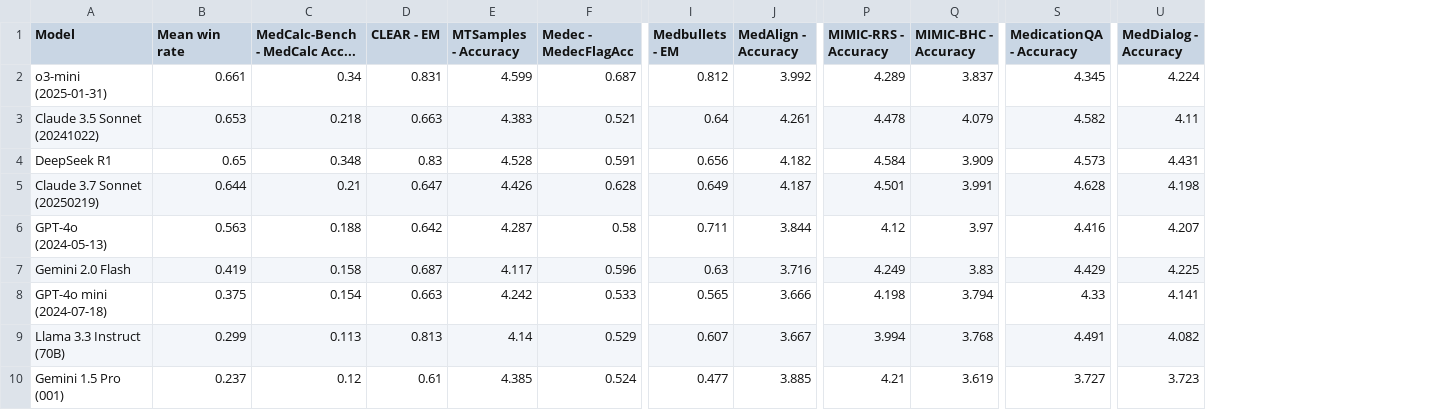
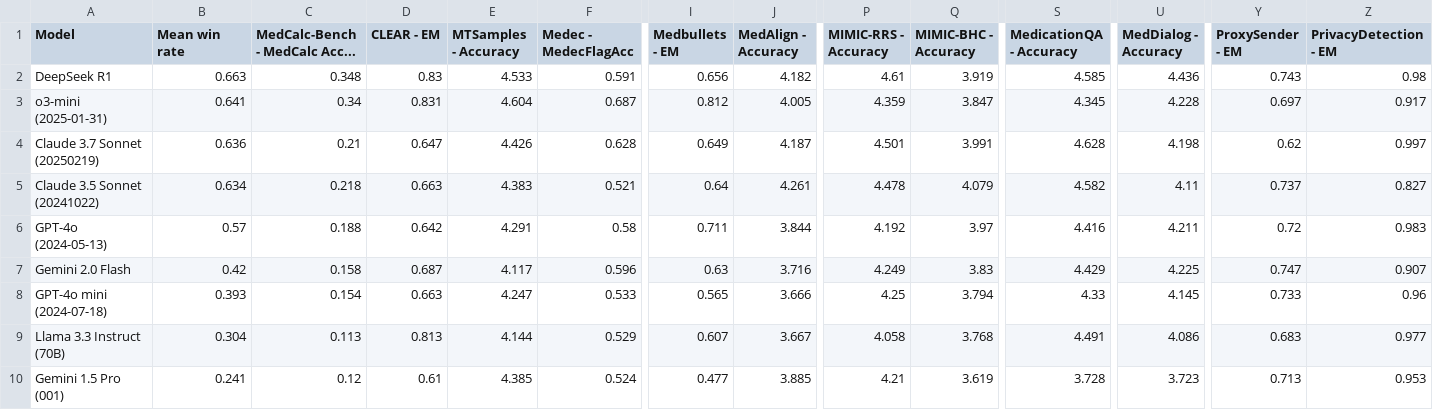
Before and after one commit to som-shahlab/medhelm, a CSV file: data/leaderboard.csv, drawn as a sheet; only a part is shown, gaps mark what is left out; removed rows and columns are numbered as before the commit, all else as after; rows hold the shown columns only; the diff names each change by its address in the sheet, - before the commit and + after, or states it on an @@ line.

```diff
--- a/data/leaderboard.csv
+++ b/data/leaderboard.csv
+column Y (ProxySender - EM), rows 3-4: 0.697 | 0.62; rows 6-10: 0.72 | 0.747 | 0.733 | 0.683 | 0.713
+column Z (PrivacyDetection - EM), rows 3-4: 0.917 | 0.997; rows 6-10: 0.983 | 0.907 | 0.96 | 0.977 | 0.953
+row 2: DeepSeek R1 | 0.663 | 0.348 | 0.83 | 4.533 | 0.591 | 0.656 | 4.182 | 4.61 | 3.919 | 4.585 | 4.436 | 0.743 | 0.98
-B3 (Mean win rate): 0.661
+B3 (Mean win rate): 0.641
-E3 (MTSamples - Accuracy): 4.599
+E3 (MTSamples - Accuracy): 4.604
-J3 (MedAlign - Accuracy): 3.992
+J3 (MedAlign - Accuracy): 4.005
-P3 (MIMIC-RRS - Accuracy): 4.289
+P3 (MIMIC-RRS - Accuracy): 4.359
-Q3 (MIMIC-BHC - Accuracy): 3.837
+Q3 (MIMIC-BHC - Accuracy): 3.847
-U3 (MedDialog - Accuracy): 4.224
+U3 (MedDialog - Accuracy): 4.228
-row 3: Claude 3.5 Sonnet (20241022) | 0.653 | 0.218 | 0.663 | 4.383 | 0.521 | 0.64 | 4.261 | 4.478 | 4.079 | 4.582 | 4.11
-row 4: DeepSeek R1 | 0.65 | 0.348 | 0.83 | 4.528 | 0.591 | 0.656 | 4.182 | 4.584 | 3.909 | 4.573 | 4.431
-B4 (Mean win rate): 0.644
+B4 (Mean win rate): 0.636
+row 5: Claude 3.5 Sonnet (20241022) | 0.634 | 0.218 | 0.663 | 4.383 | 0.521 | 0.64 | 4.261 | 4.478 | 4.079 | 4.582 | 4.11 | 0.737 | 0.827
-B6 (Mean win rate): 0.563
+B6 (Mean win rate): 0.57
-E6 (MTSamples - Accuracy): 4.287
+E6 (MTSamples - Accuracy): 4.291
-P6 (MIMIC-RRS - Accuracy): 4.12
+P6 (MIMIC-RRS - Accuracy): 4.192
-U6 (MedDialog - Accuracy): 4.207
+U6 (MedDialog - Accuracy): 4.211
-B7 (Mean win rate): 0.419
+B7 (Mean win rate): 0.42
-B8 (Mean win rate): 0.375
+B8 (Mean win rate): 0.393
-E8 (MTSamples - Accuracy): 4.242
+E8 (MTSamples - Accuracy): 4.247
-P8 (MIMIC-RRS - Accuracy): 4.198
+P8 (MIMIC-RRS - Accuracy): 4.25
-U8 (MedDialog - Accuracy): 4.141
+U8 (MedDialog - Accuracy): 4.145
-B9 (Mean win rate): 0.299
+B9 (Mean win rate): 0.304
-E9 (MTSamples - Accuracy): 4.14
+E9 (MTSamples - Accuracy): 4.144
-P9 (MIMIC-RRS - Accuracy): 3.994
+P9 (MIMIC-RRS - Accuracy): 4.058
-U9 (MedDialog - Accuracy): 4.082
+U9 (MedDialog - Accuracy): 4.086
-B10 (Mean win rate): 0.237
+B10 (Mean win rate): 0.241
-S10 (MedicationQA - Accuracy): 3.727
+S10 (MedicationQA - Accuracy): 3.728
```
Also changed, not shown: data/leaderboard_clinical_decision_support.csv, data/leaderboard_clinical_note_generation.csv, 15 other files.
